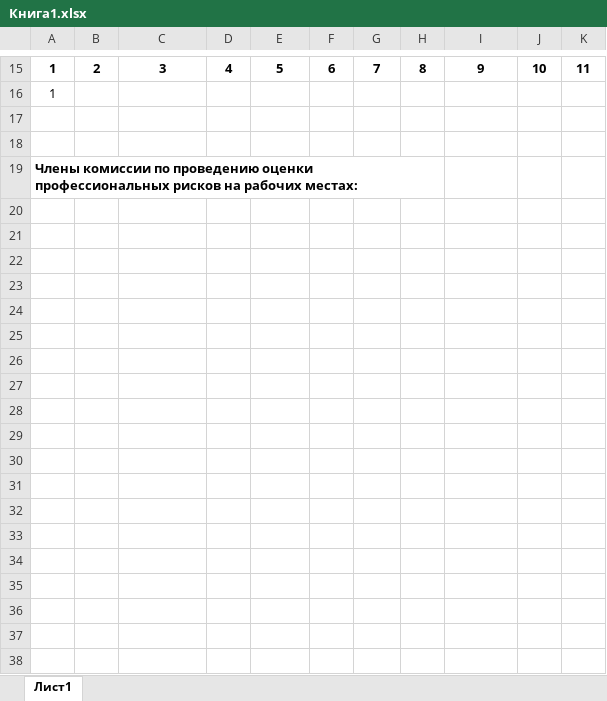
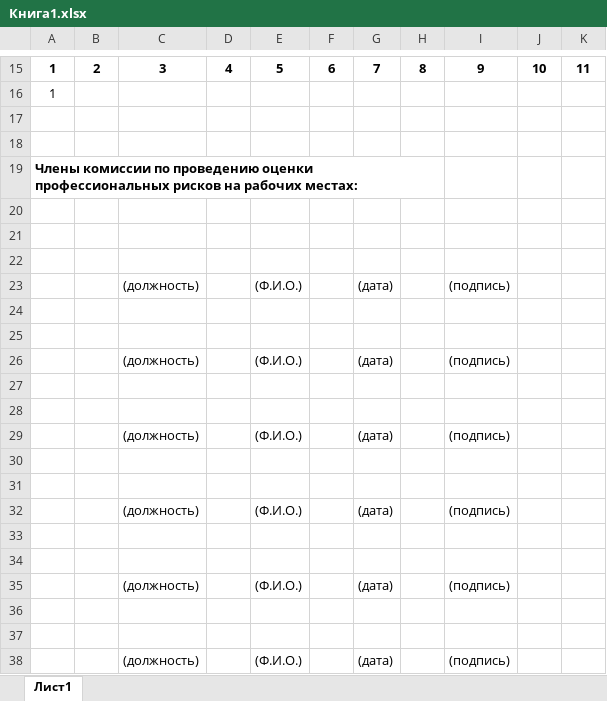
Before and after one commit to User8755/techoavia-roman-backend, an Excel workbook: Книга1.xlsx, sheet Лист1, drawn as a sheet; only a part is shown, gaps mark what is left out; values as stored, in another font and other column widths than the file's, no borders; the diff names each change by its address in the sheet, - before the commit and + after, or states it on an @@ line.

```diff
--- a/Книга1.xlsx (sheet Лист1)
+++ b/Книга1.xlsx (sheet Лист1)
+row 20: (empty)
+row 21: (empty)
+row 22: (empty)
+row 23:  |  | (должность) |  | (Ф.И.О.) |  | (дата) |  | (подпись)
+row 24: (empty)
+row 25: (empty)
+row 26:  |  | (должность) |  | (Ф.И.О.) |  | (дата) |  | (подпись)
+row 27: (empty)
+row 28: (empty)
+row 29:  |  | (должность) |  | (Ф.И.О.) |  | (дата) |  | (подпись)
+row 30: (empty)
+row 31: (empty)
+row 32:  |  | (должность) |  | (Ф.И.О.) |  | (дата) |  | (подпись)
+row 33: (empty)
+row 34: (empty)
+row 35:  |  | (должность) |  | (Ф.И.О.) |  | (дата) |  | (подпись)
+row 36: (empty)
+row 37: (empty)
+row 38:  |  | (должность) |  | (Ф.И.О.) |  | (дата) |  | (подпись)
```
Also changed, not shown: mapOPR.xlsx, 4 other files.
